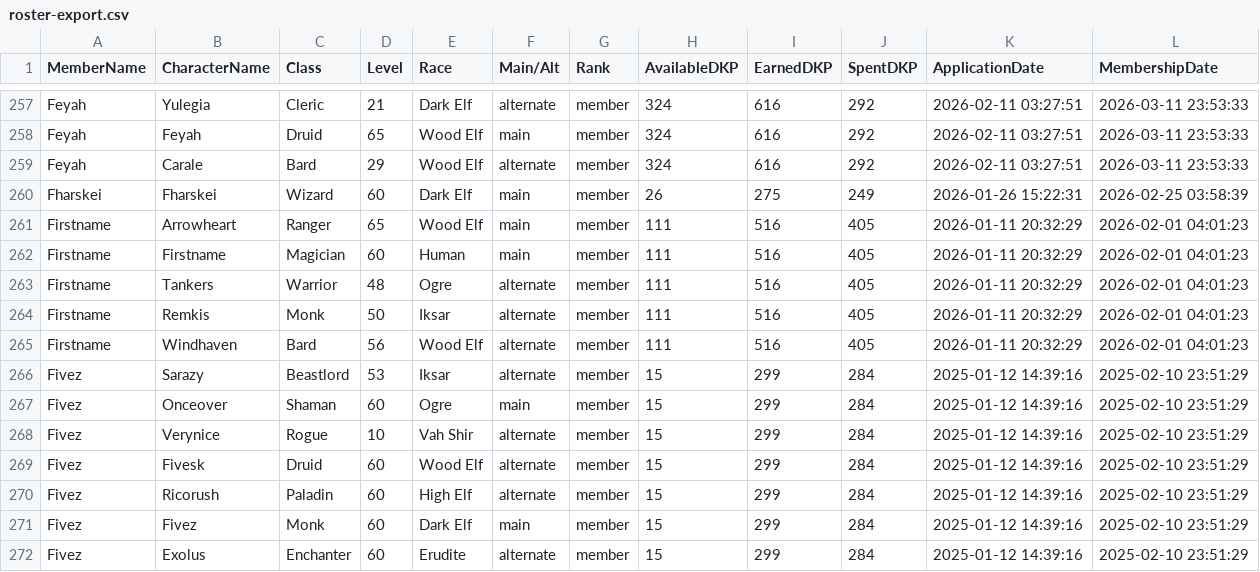
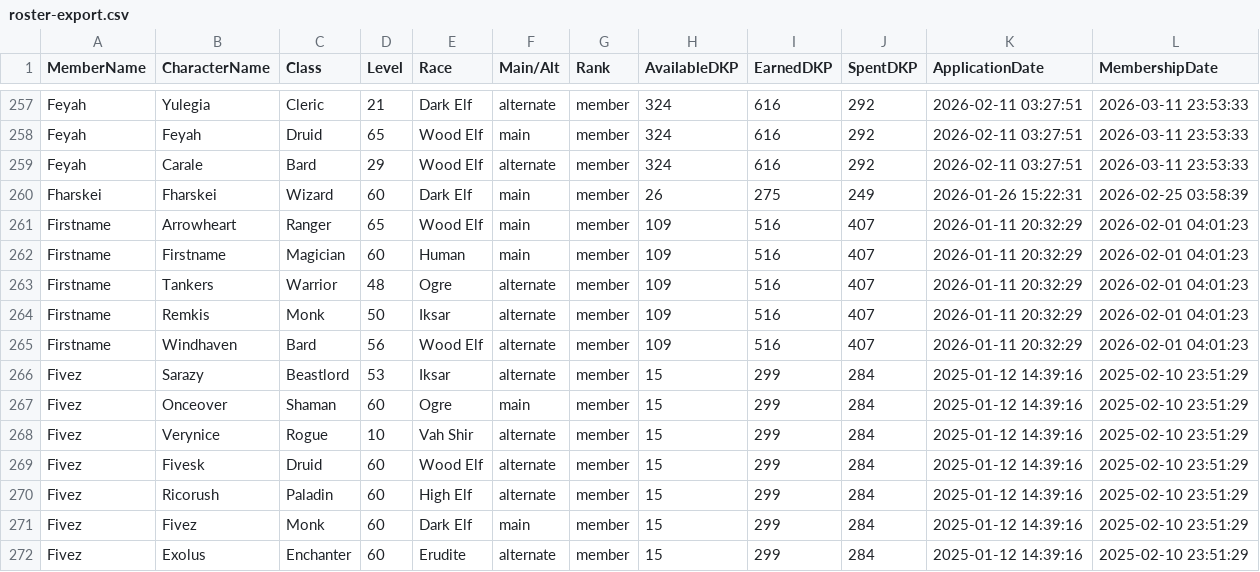
Before and after one commit to Larcen22/Axiom-DKP2, a CSV file: roster-export.csv, drawn as a sheet; only a part is shown, gaps mark what is left out.

Commit message:
Auto data sync: loot.json, roster-export.csv, users.json (2026-11-08 07:26 UTC)

```diff
--- a/roster-export.csv
+++ b/roster-export.csv
@@ -260,7 +260,7 @@ Feyah,Carale,Bard,29,Wood Elf,alternate,member,324,616,292,2026-02-11 03:27:51,2
 Fharskei,Fharskei,Wizard,60,Dark Elf,main,member,26,275,249,2026-01-26 15:22:31,2026-02-25 03:58:39
-Firstname,Arrowheart,Ranger,65,Wood Elf,main,member,111,516,405,2026-01-11 20:32:29,2026-02-01 04:01:23
-Firstname,Firstname,Magician,60,Human,main,member,111,516,405,2026-01-11 20:32:29,2026-02-01 04:01:23
-Firstname,Tankers,Warrior,48,Ogre,alternate,member,111,516,405,2026-01-11 20:32:29,2026-02-01 04:01:23
-Firstname,Remkis,Monk,50,Iksar,alternate,member,111,516,405,2026-01-11 20:32:29,2026-02-01 04:01:23
-Firstname,Windhaven,Bard,56,Wood Elf,alternate,member,111,516,405,2026-01-11 20:32:29,2026-02-01 04:01:23
+Firstname,Arrowheart,Ranger,65,Wood Elf,main,member,109,516,407,2026-01-11 20:32:29,2026-02-01 04:01:23
+Firstname,Firstname,Magician,60,Human,main,member,109,516,407,2026-01-11 20:32:29,2026-02-01 04:01:23
+Firstname,Tankers,Warrior,48,Ogre,alternate,member,109,516,407,2026-01-11 20:32:29,2026-02-01 04:01:23
+Firstname,Remkis,Monk,50,Iksar,alternate,member,109,516,407,2026-01-11 20:32:29,2026-02-01 04:01:23
+Firstname,Windhaven,Bard,56,Wood Elf,alternate,member,109,516,407,2026-01-11 20:32:29,2026-02-01 04:01:23
 Fivez,Sarazy,Beastlord,53,Iksar,alternate,member,15,299,284,2025-01-12 14:39:16,2025-02-10 23:51:29
```
Also changed, not shown: 2 other files.
